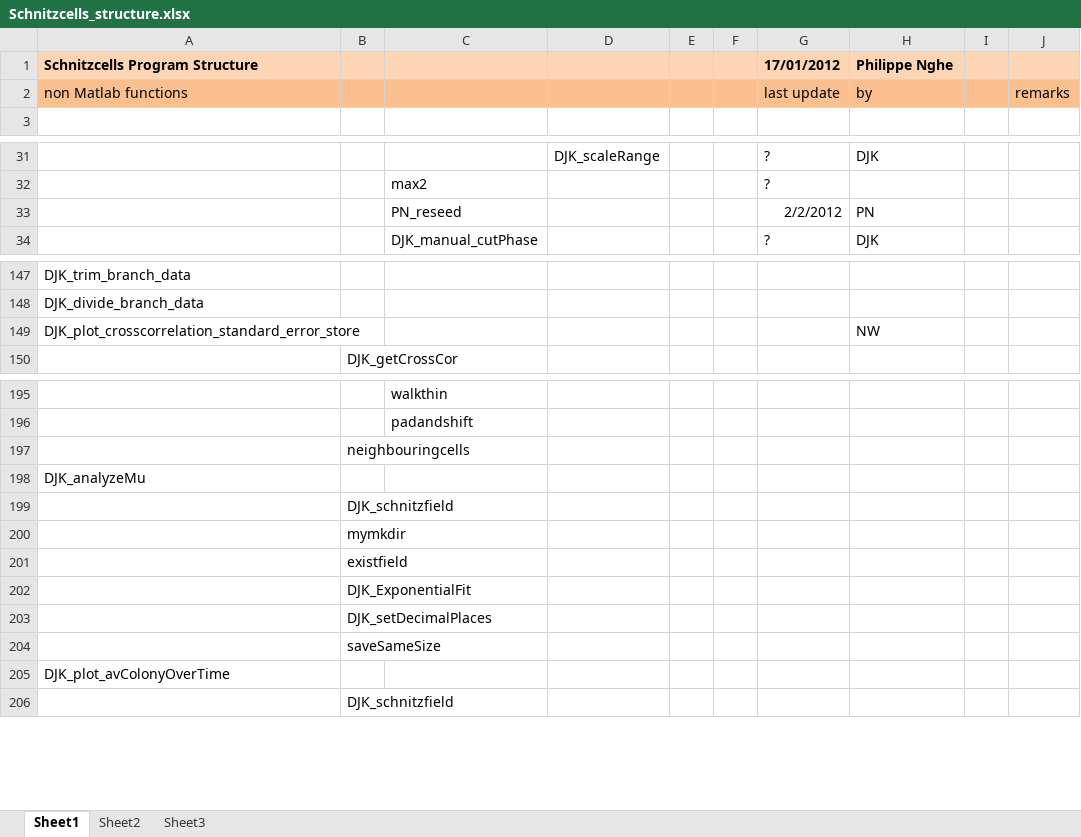
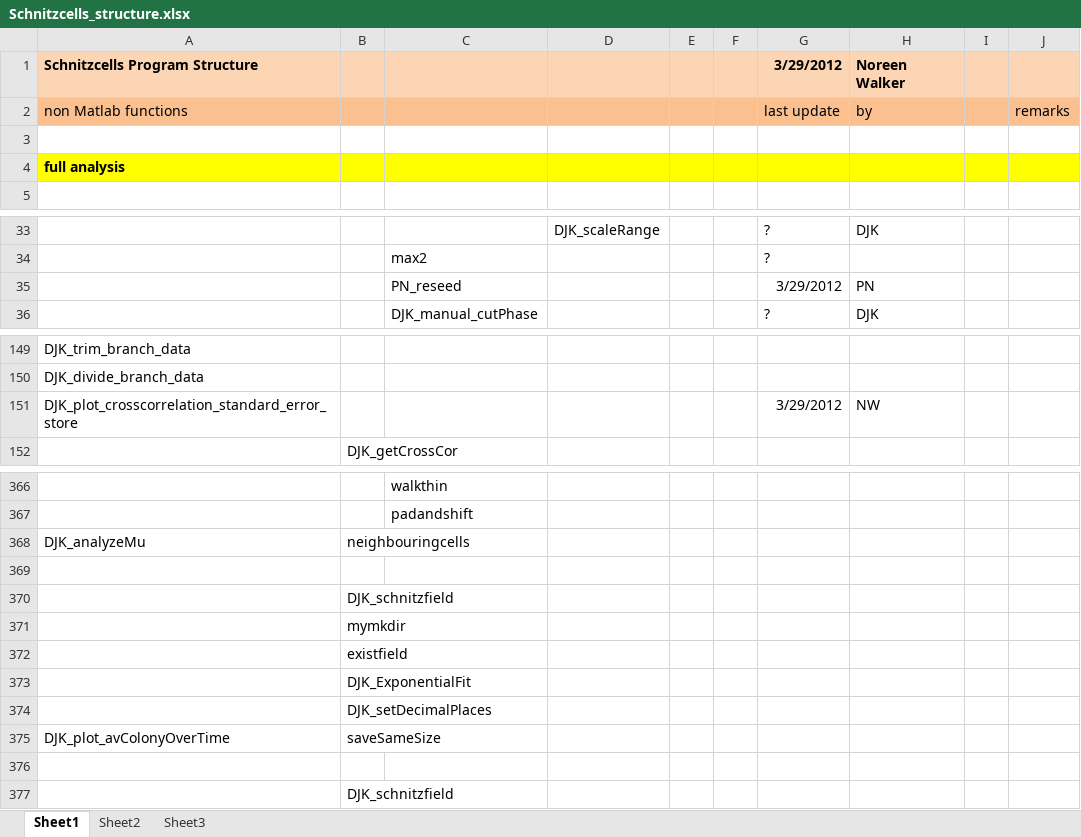
Before and after one commit to TansLab/Tans_Schnitzcells, an Excel workbook: Schnitzcells_structure.xlsx, sheet Sheet1, drawn as a sheet; only a part is shown, gaps mark what is left out; values as stored, in another font and other column widths than the file's, no borders; removed rows and columns are numbered as before the commit, all else as after; the diff covers the shown part only; the diff names each change by its address in the sheet, - before the commit and + after, or states it on an @@ line.

```diff
--- a/Schnitzcells_structure.xlsx (sheet Sheet1)
+++ b/Schnitzcells_structure.xlsx (sheet Sheet1)
-G1: 17/01/2012
+G1: 3/29/2012
-H1: Philippe Nghe
+H1: Noreen Walker
+row 3: (empty)
+row 4: full analysis
-G35: 2/2/2012
+G35: 3/29/2012
-G151: (empty)
+G151: 3/29/2012
-row 197:  | neighbouringcells
-B368: (empty)
+B368: neighbouringcells
+row 369: (empty)
@@ row 204 moved to row 178: saveSameSize @@
-B375: (empty)
+B375: saveSameSize
+row 376: (empty)
```
Also changed, not shown: 168 added rows and cell formats elsewhere in this sheet, 30 other files.
